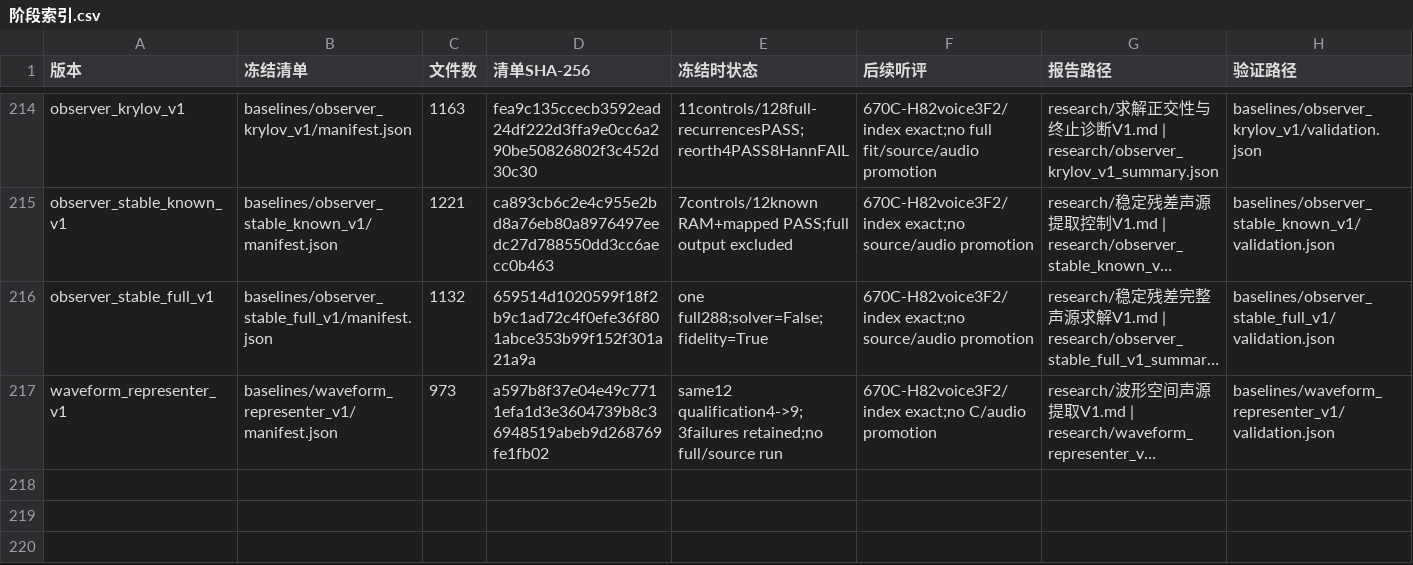
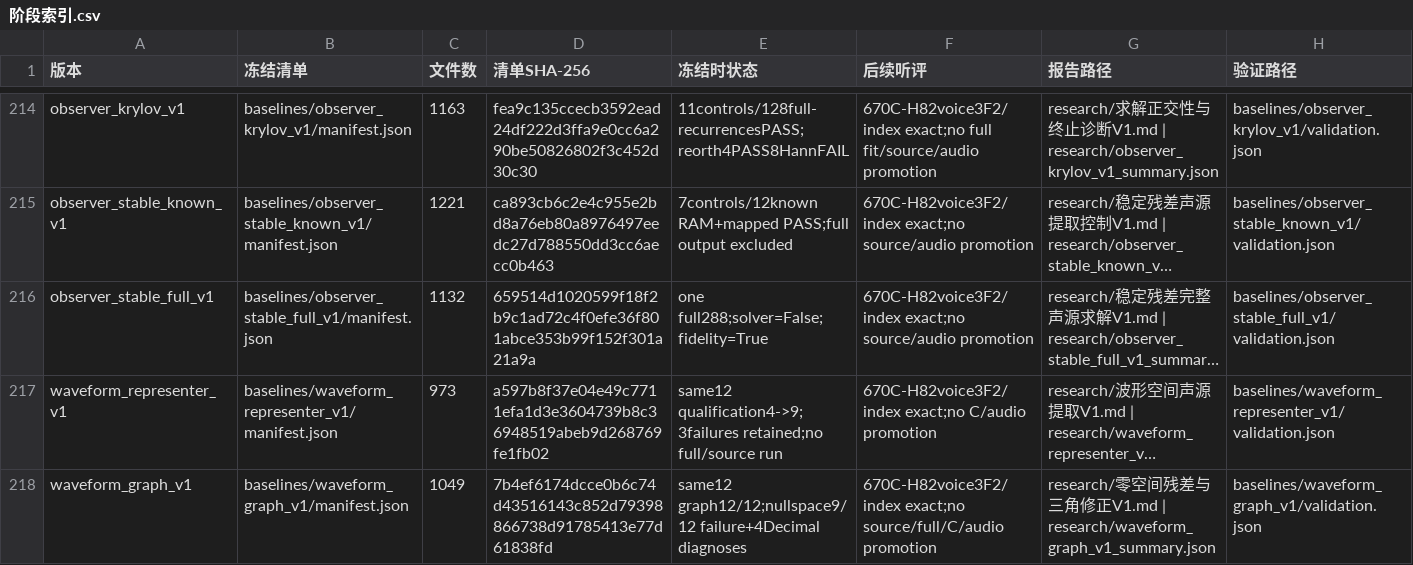
Before and after one commit to Kidrage/VehicleSoundLab, a CSV file: handoff/阶段索引.csv, drawn as a sheet; only a part is shown, gaps mark what is left out; long unchanged cells end in …; the diff names each change by its address in the sheet, - before the commit and + after, or states it on an @@ line.

Commit message:
research: stabilize waveform graph projection with unchanged original gates

```diff
--- a/handoff/阶段索引.csv
+++ b/handoff/阶段索引.csv
+row 218: waveform_graph_v1 | baselines/waveform_graph_v1/manifest.json | 1049 | 7b4ef6174dcce0b6c74d43516143c852d79398866738d91785413e77d61838fd | same12 graph12/12;nullspace9/12 failure+4Decimal diagnoses | 670C-H82voice3F2/index exact;no source/full/C/audio promotion | research/零空间残差与三角修正V1.md | research/waveform_graph_v1_summary.json | baselines/waveform_graph_v1/validation.json
```
Also changed, not shown: 18 other files.
